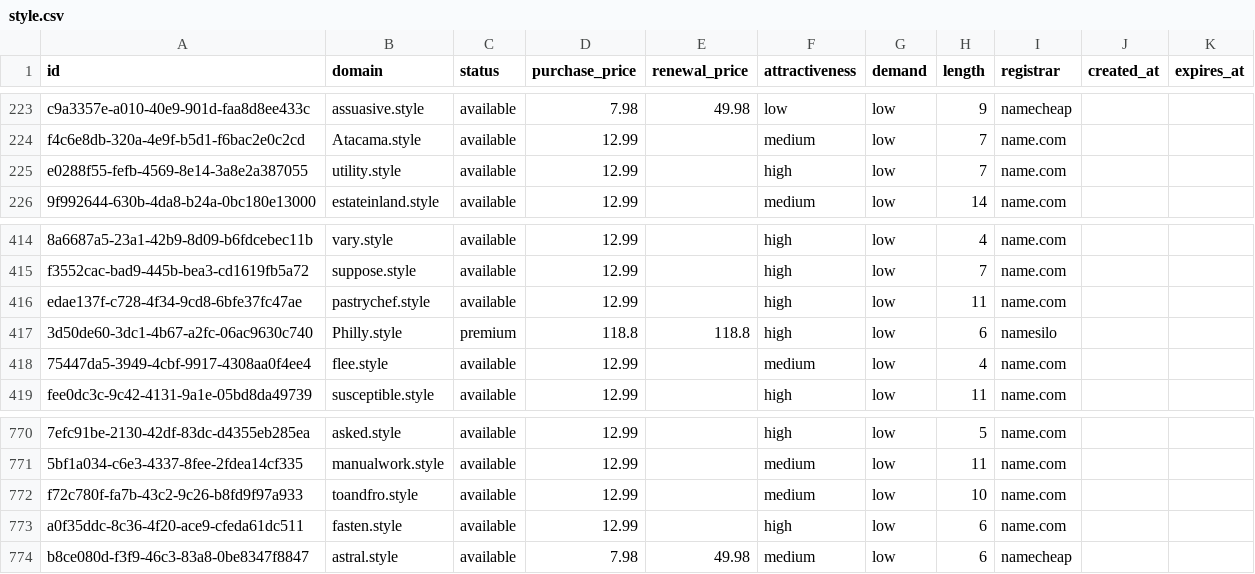
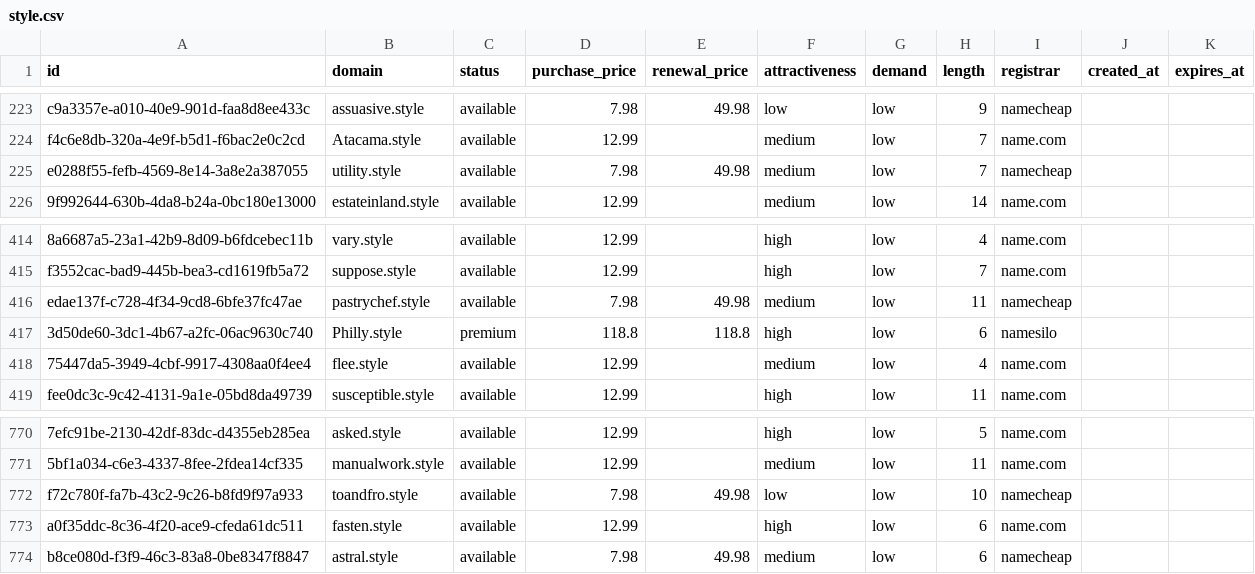
Before and after one commit to UniqueDomains/style-oneword-domains, a CSV file: style.csv, drawn as a sheet; only a part is shown, gaps mark what is left out; the diff names each change by its address in the sheet, - before the commit and + after, or states it on an @@ line.

Commit message:
Domains update

```diff
--- a/style.csv
+++ b/style.csv
-D225 (purchase_price): 12.99
+D225 (purchase_price): 7.98
-E225 (renewal_price): (empty)
+E225 (renewal_price): 49.98
-F225 (attractiveness): high
+F225 (attractiveness): medium
-I225 (registrar): name.com
+I225 (registrar): namecheap
-D416 (purchase_price): 12.99
+D416 (purchase_price): 7.98
-E416 (renewal_price): (empty)
+E416 (renewal_price): 49.98
-F416 (attractiveness): high
+F416 (attractiveness): medium
-I416 (registrar): name.com
+I416 (registrar): namecheap
-D772 (purchase_price): 12.99
+D772 (purchase_price): 7.98
-E772 (renewal_price): (empty)
+E772 (renewal_price): 49.98
-F772 (attractiveness): medium
+F772 (attractiveness): low
-I772 (registrar): name.com
+I772 (registrar): namecheap
```
Also changed, not shown: 4 other files.
